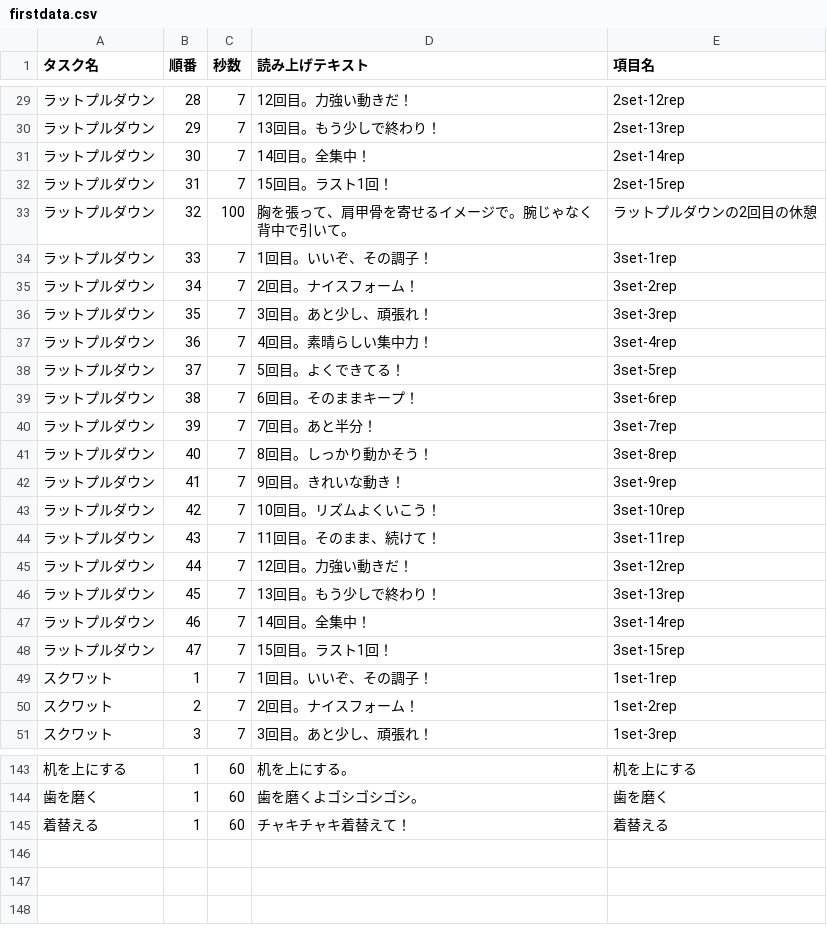
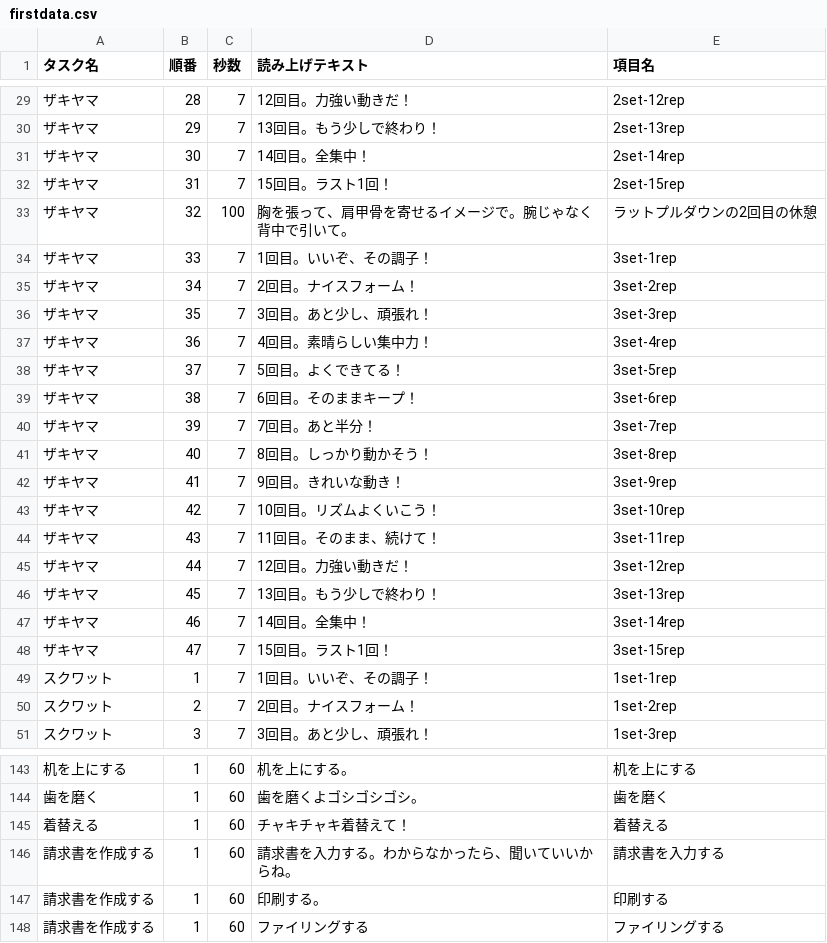
Before and after one commit to itwrk/timer, a CSV file: firstdata.csv, drawn as a sheet; only a part is shown, gaps mark what is left out; the diff covers the shown part only.

```diff
--- a/firstdata.csv
+++ b/firstdata.csv
@@ -29,21 +29,21 @@
-ラットプルダウン,28,7,12回目。力強い動きだ！,2set-12rep
-ラットプルダウン,29,7,13回目。もう少しで終わり！,2set-13rep
-ラットプルダウン,30,7,14回目。全集中！,2set-14rep
-ラットプルダウン,31,7,15回目。ラスト1回！,2set-15rep
-ラットプルダウン,32,100,胸を張って、肩甲骨を寄せるイメージで。腕じゃなく背中で引いて。,ラットプルダウンの2回目の休憩
-ラットプルダウン,33,7,1回目。いいぞ、その調子！,3set-1rep
-ラットプルダウン,34,7,2回目。ナイスフォーム！,3set-2rep
-ラットプルダウン,35,7,3回目。あと少し、頑張れ！,3set-3rep
-ラットプルダウン,36,7,4回目。素晴らしい集中力！,3set-4rep
-ラットプルダウン,37,7,5回目。よくできてる！,3set-5rep
-ラットプルダウン,38,7,6回目。そのままキープ！,3set-6rep
-ラットプルダウン,39,7,7回目。あと半分！,3set-7rep
-ラットプルダウン,40,7,8回目。しっかり動かそう！,3set-8rep
-ラットプルダウン,41,7,9回目。きれいな動き！,3set-9rep
-ラットプルダウン,42,7,10回目。リズムよくいこう！,3set-10rep
-ラットプルダウン,43,7,11回目。そのまま、続けて！,3set-11rep
-ラットプルダウン,44,7,12回目。力強い動きだ！,3set-12rep
-ラットプルダウン,45,7,13回目。もう少しで終わり！,3set-13rep
-ラットプルダウン,46,7,14回目。全集中！,3set-14rep
-ラットプルダウン,47,7,15回目。ラスト1回！,3set-15rep
+ザキヤマ,28,7,12回目。力強い動きだ！,2set-12rep
+ザキヤマ,29,7,13回目。もう少しで終わり！,2set-13rep
+ザキヤマ,30,7,14回目。全集中！,2set-14rep
+ザキヤマ,31,7,15回目。ラスト1回！,2set-15rep
+ザキヤマ,32,100,胸を張って、肩甲骨を寄せるイメージで。腕じゃなく背中で引いて。,ラットプルダウンの2回目の休憩
+ザキヤマ,33,7,1回目。いいぞ、その調子！,3set-1rep
+ザキヤマ,34,7,2回目。ナイスフォーム！,3set-2rep
+ザキヤマ,35,7,3回目。あと少し、頑張れ！,3set-3rep
+ザキヤマ,36,7,4回目。素晴らしい集中力！,3set-4rep
+ザキヤマ,37,7,5回目。よくできてる！,3set-5rep
+ザキヤマ,38,7,6回目。そのままキープ！,3set-6rep
+ザキヤマ,39,7,7回目。あと半分！,3set-7rep
+ザキヤマ,40,7,8回目。しっかり動かそう！,3set-8rep
+ザキヤマ,41,7,9回目。きれいな動き！,3set-9rep
+ザキヤマ,42,7,10回目。リズムよくいこう！,3set-10rep
+ザキヤマ,43,7,11回目。そのまま、続けて！,3set-11rep
+ザキヤマ,44,7,12回目。力強い動きだ！,3set-12rep
+ザキヤマ,45,7,13回目。もう少しで終わり！,3set-13rep
+ザキヤマ,46,7,14回目。全集中！,3set-14rep
+ザキヤマ,47,7,15回目。ラスト1回！,3set-15rep
 スクワット,1,7,1回目。いいぞ、その調子！,1set-1rep
@@ -145 +145,4 @@
 着替える,1,60,チャキチャキ着替えて！,着替える
+請求書を作成する,1,60,請求書を入力する。わからなかったら、聞いていいからね。,請求書を入力する
+請求書を作成する,1,60,印刷する。,印刷する
+請求書を作成する,1,60,ファイリングする,ファイリングする
```
Also changed, not shown: 27 edited cells elsewhere in this file, 5 other files.
